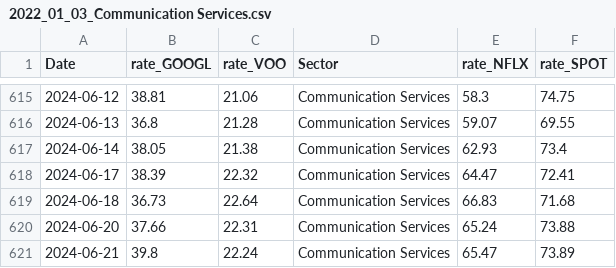
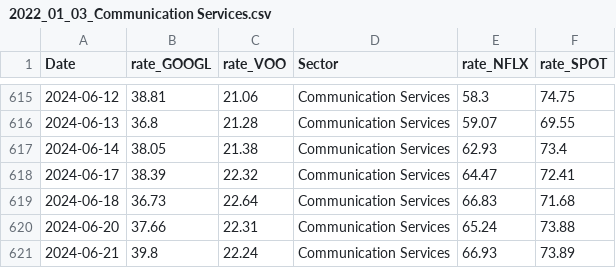
Before and after one commit to photo2story/buddy, a CSV file: 2022_01_03_Communication Services.csv, drawn as a sheet; only a part is shown, gaps mark what is left out.

```diff
--- a/2022_01_03_Communication Services.csv
+++ b/2022_01_03_Communication Services.csv
@@ -620,2 +620,2 @@ Date,rate_GOOGL,rate_VOO,Sector,rate_NFLX,rate_SPOT
 2024-06-20,37.66,22.31,Communication Services,65.24,73.88
-2024-06-21,39.8,22.24,Communication Services,65.47,73.89
+2024-06-21,39.8,22.24,Communication Services,66.93,73.89
```
Also changed, not shown: 2022_01_03_Financial Services.csv, 2022_01_03_Technology.csv, 25 other files.
